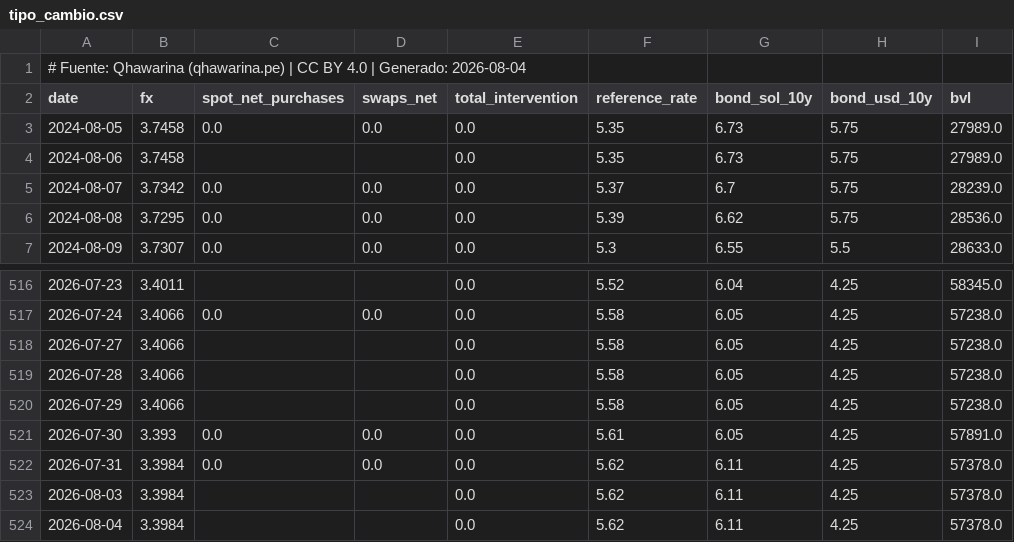
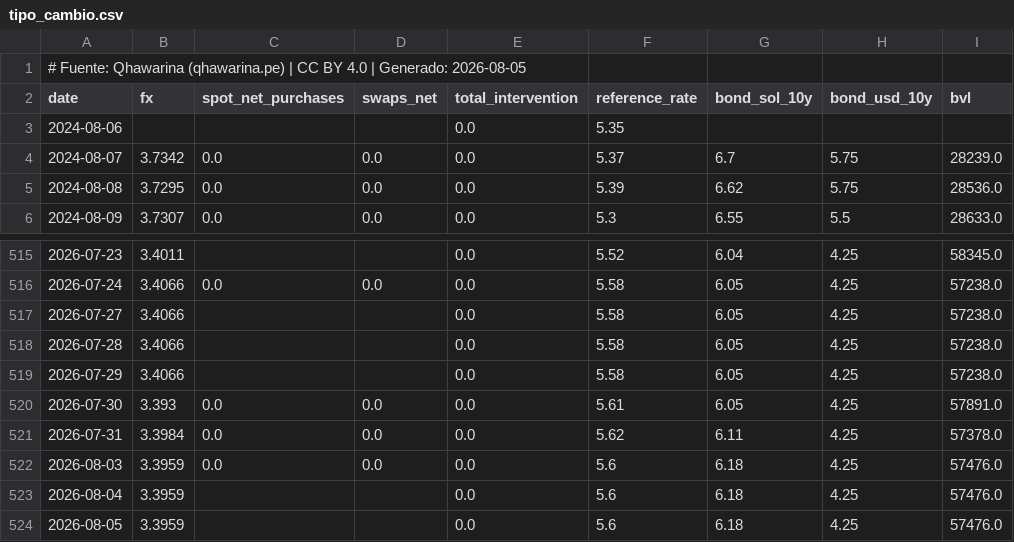
Before and after one commit to cesarchavezp29/qhawarina, a CSV file: exports/data/csv/tipo_cambio.csv, drawn as a sheet; only a part is shown, gaps mark what is left out.

```diff
--- a/exports/data/csv/tipo_cambio.csv
+++ b/exports/data/csv/tipo_cambio.csv
@@ -1,5 +1,4 @@
-# Fuente: Qhawarina (qhawarina.pe) | CC BY 4.0 | Generado: 2026-08-04
+# Fuente: Qhawarina (qhawarina.pe) | CC BY 4.0 | Generado: 2026-08-05
 date,fx,spot_net_purchases,swaps_net,total_intervention,reference_rate,bond_sol_10y,bond_usd_10y,bvl
-2024-08-05,3.7458,0.0,0.0,0.0,5.35,6.73,5.75,27989.0
-2024-08-06,3.7458,,,0.0,5.35,6.73,5.75,27989.0
+2024-08-06,,,,0.0,5.35,,,
 2024-08-07,3.7342,0.0,0.0,0.0,5.37,6.7,5.75,28239.0
@@ -522,3 +521,4 @@ date,fx,spot_net_purchases,swaps_net,total_intervention,reference_rate,bond_sol_
 2026-07-31,3.3984,0.0,0.0,0.0,5.62,6.11,4.25,57378.0
-2026-08-03,3.3984,,,0.0,5.62,6.11,4.25,57378.0
-2026-08-04,3.3984,,,0.0,5.62,6.11,4.25,57378.0
+2026-08-03,3.3959,0.0,0.0,0.0,5.6,6.18,4.25,57476.0
+2026-08-04,3.3959,,,0.0,5.6,6.18,4.25,57476.0
+2026-08-05,3.3959,,,0.0,5.6,6.18,4.25,57476.0
```
Also changed, not shown: exports/data/csv/indices_riesgo_mensual.csv, exports/data/csv/pbi_nowcast.csv, 10 other files.
